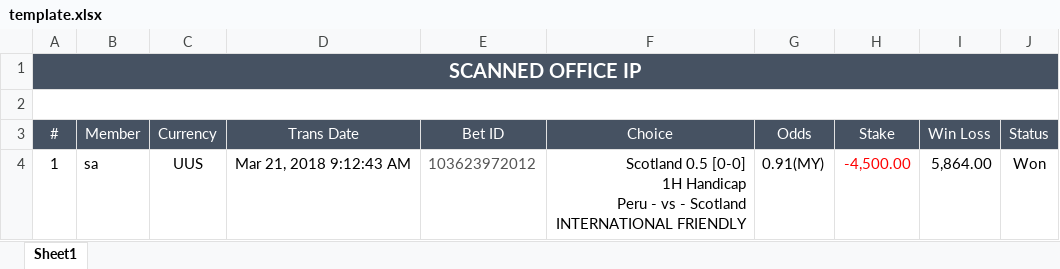
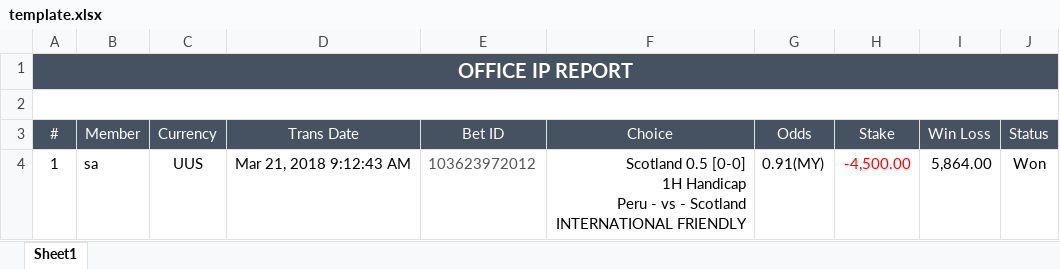
Before and after one commit to starixvn/spu_FraudSensor, an Excel workbook: Fanex.NAP.FS.Websites/App_Data/Excel Template/Scanned Office IP/template.xlsx, sheet Sheet1, drawn as a sheet; only a part is shown; values as stored, in another font and other column widths than the file's, no borders; the diff names each change by its address in the sheet, - before the commit and + after, or states it on an @@ line.

```diff
--- a/Fanex.NAP.FS.Websites/App_Data/Excel Template/Scanned Office IP/template.xlsx (sheet Sheet1)
+++ b/Fanex.NAP.FS.Websites/App_Data/Excel Template/Scanned Office IP/template.xlsx (sheet Sheet1)
-A1 (#): SCANNED OFFICE IP
+A1 (#): OFFICE IP REPORT
```
Also changed, not shown: Fanex.NAP.FS.Websites/App_Data/Excel Template/DailyDataCapture/template.xlsx, 9 other files.
